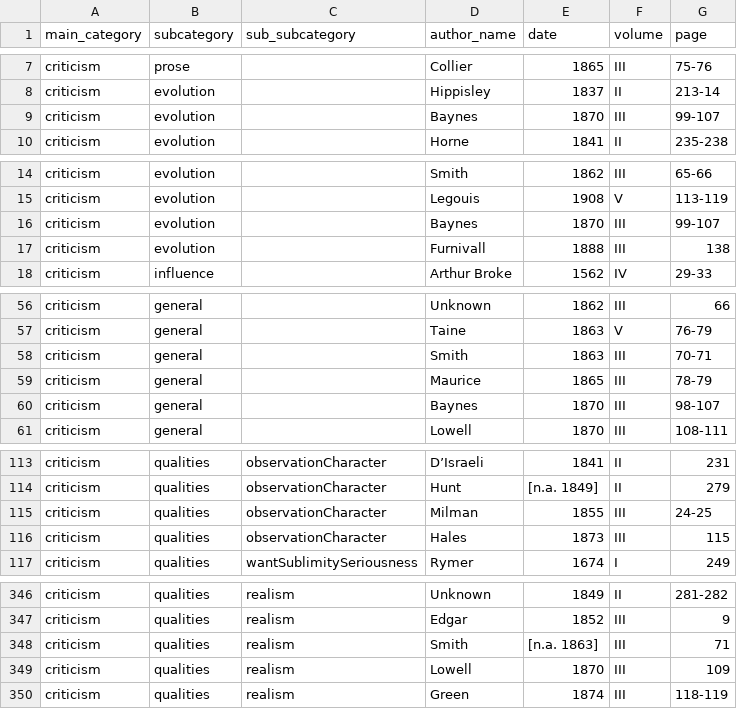
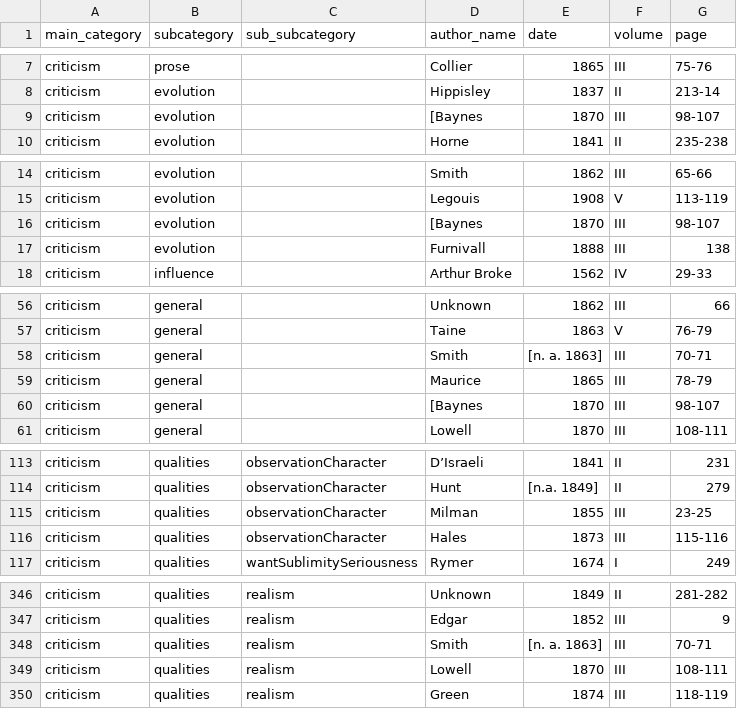
Before and after one commit to FNS-Spurgeon/2-DataExtraction, a CSV file: index/index-csv/index-criticism.csv, drawn as a sheet; only a part is shown, gaps mark what is left out; the diff covers the shown part only.

Commit message:
Fix typos in index

```diff
--- a/index/index-csv/index-criticism.csv
+++ b/index/index-csv/index-criticism.csv
@@ -8,3 +8,3 @@ criticism,prose,,Collier,1865,III,75-76
 criticism,evolution,,Hippisley,1837,II,213-14
-criticism,evolution,,Baynes,1870,III,99-107
+criticism,evolution,,[Baynes,1870,III,98-107
 criticism,evolution,,Horne,1841,II,235-238
@@ -15,3 +15,3 @@ criticism,evolution,,Smith,1862,III,65-66
 criticism,evolution,,Legouis,1908,V,113-119
-criticism,evolution,,Baynes,1870,III,99-107
+criticism,evolution,,[Baynes,1870,III,98-107
 criticism,evolution,,Furnivall,1888,III,138
@@ -57,5 +57,5 @@ criticism,general,,Unknown,1862,III,66
 criticism,general,,Taine,1863,V,76-79
-criticism,general,,Smith,1863,III,70-71
+criticism,general,,Smith,[n. a. 1863],III,70-71
 criticism,general,,Maurice,1865,III,78-79
-criticism,general,,Baynes,1870,III,98-107
+criticism,general,,[Baynes,1870,III,98-107
 criticism,general,,Lowell,1870,III,108-111
@@ -114,4 +114,4 @@ criticism,qualities,observationCharacter,D’Israeli,1841,II,231
 criticism,qualities,observationCharacter,Hunt,[n.a. 1849],II,279
-criticism,qualities,observationCharacter,Milman,1855,III,24-25
-criticism,qualities,observationCharacter,Hales,1873,III,115
+criticism,qualities,observationCharacter,Milman,1855,III,23-25
+criticism,qualities,observationCharacter,Hales,1873,III,115-116
 criticism,qualities,wantSublimitySeriousness,Rymer,1674,I,249
@@ -347,4 +347,4 @@ criticism,qualities,realism,Unknown,1849,II,281-282
 criticism,qualities,realism,Edgar,1852,III,9
-criticism,qualities,realism,Smith,[n.a. 1863],III,71
-criticism,qualities,realism,Lowell,1870,III,109
+criticism,qualities,realism,Smith,[n. a. 1863],III,70-71
+criticism,qualities,realism,Lowell,1870,III,108-111
 criticism,qualities,realism,Green,1874,III,118-119
```
Also changed, not shown: 23 edited cells elsewhere in this file, index/index-csv/index-biography.csv, index/index-csv/index-illustrations.csv, 5 other files.
